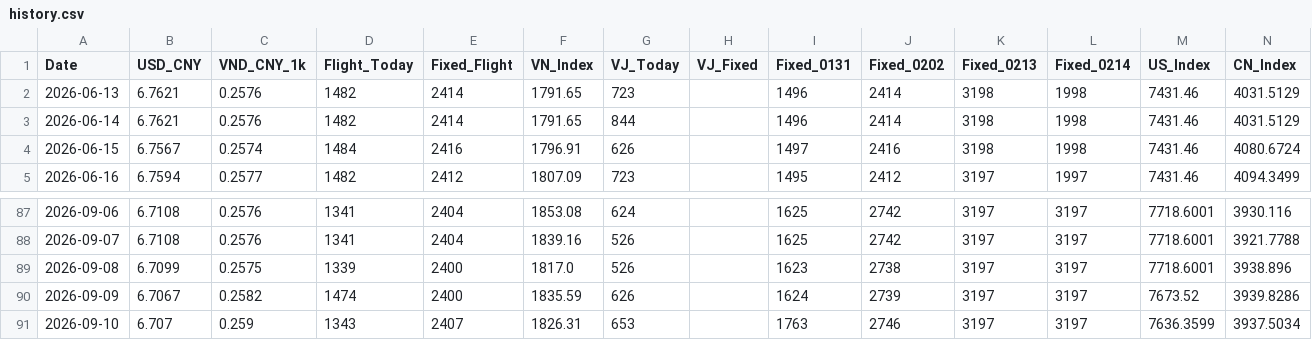
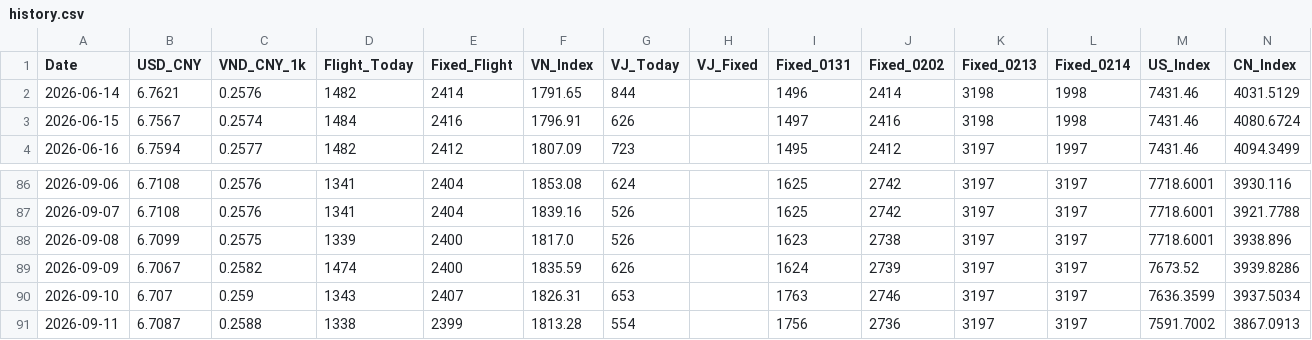
Before and after one commit to apexhuang-zizi/News-Financial_Tracking, a CSV file: history.csv, drawn as a sheet; only a part is shown, gaps mark what is left out.

```diff
--- a/history.csv
+++ b/history.csv
@@ -1,3 +1,2 @@
 Date,USD_CNY,VND_CNY_1k,Flight_Today,Fixed_Flight,VN_Index,VJ_Today,VJ_Fixed,Fixed_0131,Fixed_0202,Fixed_0213,Fixed_0214,US_Index,CN_Index
-2026-06-13,6.7621,0.2576,1482,2414,1791.65,723,,1496,2414,3198,1998,7431.46,4031.5129
 2026-06-14,6.7621,0.2576,1482,2414,1791.65,844,,1496,2414,3198,1998,7431.46,4031.5129
@@ -91 +90,2 @@ Date,USD_CNY,VND_CNY_1k,Flight_Today,Fixed_Flight,VN_Index,VJ_Today,VJ_Fixed,Fix
 2026-09-10,6.707,0.259,1343,2407,1826.31,653,,1763,2746,3197,3197,7636.3599,3937.5034
+2026-09-11,6.7087,0.2588,1338,2399,1813.28,554,,1756,2736,3197,3197,7591.7002,3867.0913
```
Also changed, not shown: stock_history.csv, 3 other files.
